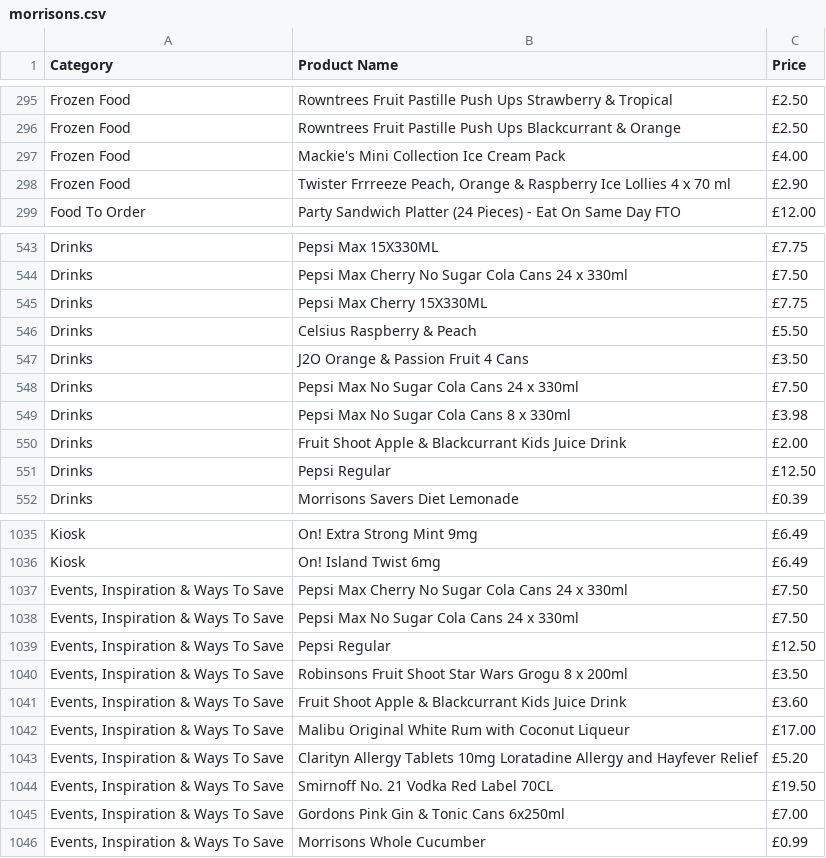
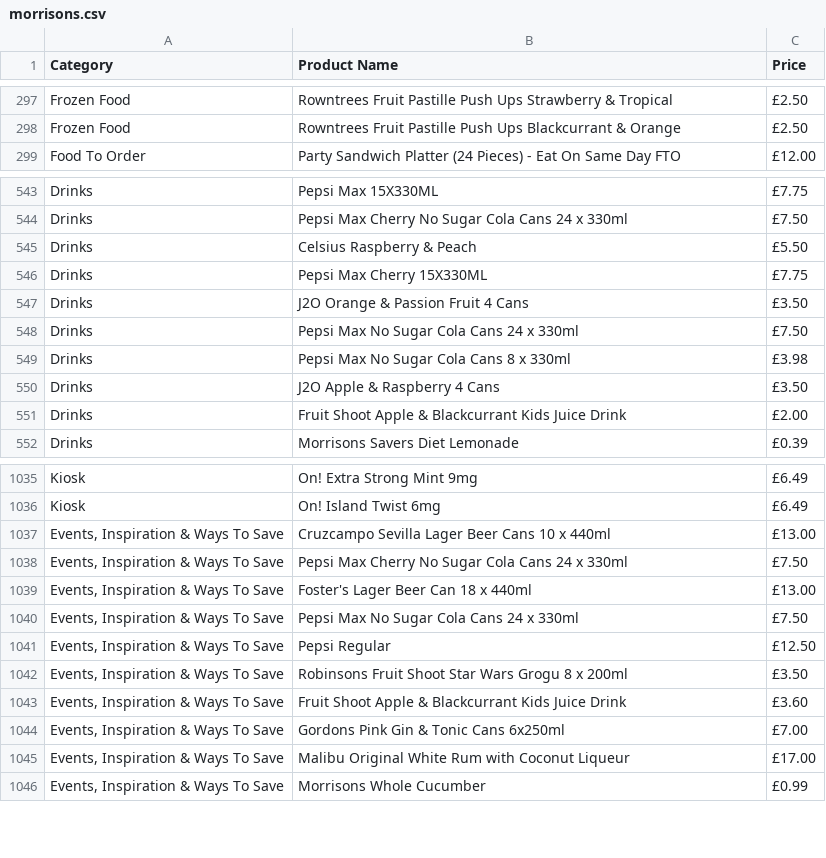
Before and after one commit to AHussain07/CompareGroceryPrices, a CSV file: app/public/morrisons.csv, drawn as a sheet; only a part is shown, gaps mark what is left out; the diff covers the shown part only.

```diff
--- a/app/public/morrisons.csv
+++ b/app/public/morrisons.csv
@@ -296,4 +298,2 @@ Frozen Food,Rowntrees Fruit Pastille Push Ups Strawberry & Tropical,£2.50
 Frozen Food,Rowntrees Fruit Pastille Push Ups Blackcurrant & Orange,£2.50
-Frozen Food,Mackie's Mini Collection Ice Cream Pack,£4.00
-Frozen Food,"Twister Frrreeze Peach, Orange & Raspberry Ice Lollies 4 x 70 ml",£2.90
 Food To Order,Party Sandwich Platter (24 Pieces) - Eat On Same Day FTO,£12.00
@@ -544,4 +544,4 @@ Drinks,Pepsi Max 15X330ML,£7.75
 Drinks,Pepsi Max Cherry No Sugar Cola Cans  24 x 330ml,£7.50
+Drinks,Celsius Raspberry & Peach,£5.50
 Drinks,Pepsi Max Cherry 15X330ML,£7.75
-Drinks,Celsius Raspberry & Peach,£5.50
 Drinks,J2O Orange & Passion Fruit 4 Cans,£3.50
@@ -549,4 +549,4 @@ Drinks,Pepsi Max No Sugar Cola Cans 24 x 330ml,£7.50
 Drinks,Pepsi Max No Sugar Cola Cans 8 x 330ml,£3.98
+Drinks,J2O Apple & Raspberry 4 Cans,£3.50
 Drinks,Fruit Shoot Apple & Blackcurrant Kids Juice Drink,£2.00
-Drinks,Pepsi Regular,£12.50
 Drinks,Morrisons Savers Diet Lemonade,£0.39
@@ -1036,3 +1036,5 @@ Kiosk,On! Extra Strong Mint 9mg,£6.49
 Kiosk,On! Island Twist 6mg,£6.49
+"Events, Inspiration & Ways To Save",Cruzcampo Sevilla Lager Beer Cans 10 x 440ml,£13.00
 "Events, Inspiration & Ways To Save",Pepsi Max Cherry No Sugar Cola Cans  24 x 330ml,£7.50
+"Events, Inspiration & Ways To Save",Foster's Lager Beer Can  18 x 440ml,£13.00
 "Events, Inspiration & Ways To Save",Pepsi Max No Sugar Cola Cans 24 x 330ml,£7.50
@@ -1041,6 +1043,4 @@ Kiosk,On! Island Twist 6mg,£6.49
 "Events, Inspiration & Ways To Save",Fruit Shoot Apple & Blackcurrant Kids Juice Drink,£3.60
+"Events, Inspiration & Ways To Save",Gordons Pink Gin & Tonic Cans 6x250ml,£7.00
 "Events, Inspiration & Ways To Save",Malibu Original White Rum with Coconut Liqueur,£17.00
-"Events, Inspiration & Ways To Save",Clarityn Allergy Tablets 10mg Loratadine Allergy and Hayfever Relief,£5.20
-"Events, Inspiration & Ways To Save",Smirnoff No. 21 Vodka Red Label 70CL,£19.50
-"Events, Inspiration & Ways To Save",Gordons Pink Gin & Tonic Cans 6x250ml,£7.00
 "Events, Inspiration & Ways To Save",Morrisons Whole Cucumber,£0.99
```
Also changed, not shown: 18 added rows, 16 removed rows, 47 moved rows and 1 edited cell elsewhere in this file, 2 other files.
